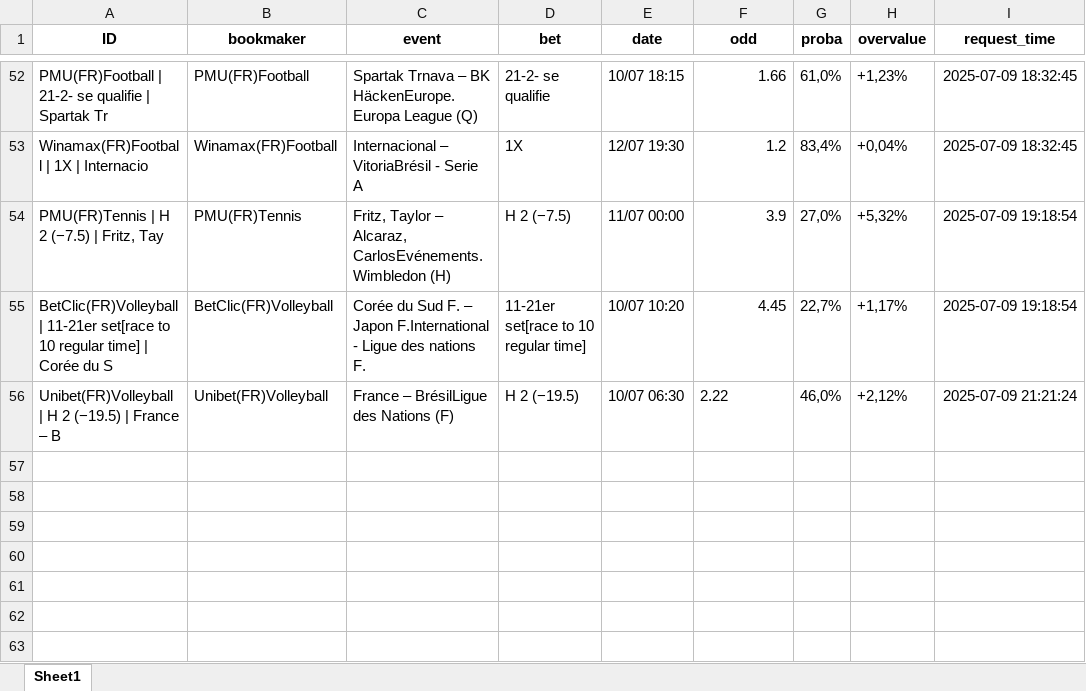
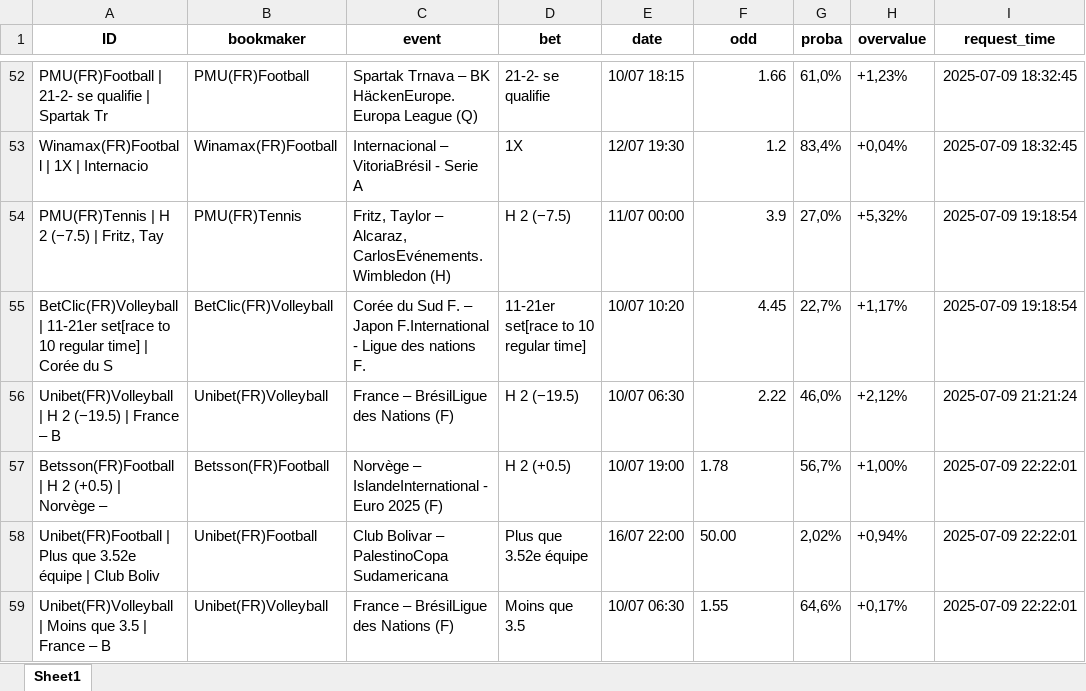
Before and after one commit to mdujardin3007/betting_scrapping, an Excel workbook: data/valuebets_database_2025-07-09.xlsx, sheet Sheet1, drawn as a sheet; only a part is shown, gaps mark what is left out; values as stored, in another font and other column widths than the file's, no borders; the diff names each change by its address in the sheet, - before the commit and + after, or states it on an @@ line.

Commit message:
Mise à jour des données valuebets

```diff
--- a/data/valuebets_database_2025-07-09.xlsx (sheet Sheet1)
+++ b/data/valuebets_database_2025-07-09.xlsx (sheet Sheet1)
-F56 alignment: left
+F56 alignment: right
+row 57: Betsson(FR)Football | H 2 (+0.5) | Norvège – | Betsson(FR)Football | Norvège – IslandeInternational - Euro 2025 (F) | H 2 (+0.5) | 10/07 19:00 | 1.78 | 56,7% | +1,00% | 2025-07-09 22:22:01
+row 58: Unibet(FR)Football | Plus que 3.52e équipe | Club Boliv | Unibet(FR)Football | Club Bolivar – PalestinoCopa Sudamericana | Plus que 3.52e équipe | 16/07 22:00 | 50.00 | 2,02% | +0,94% | 2025-07-09 22:22:01
+row 59: Unibet(FR)Volleyball | Moins que 3.5 | France – B | Unibet(FR)Volleyball | France – BrésilLigue des Nations (F) | Moins que 3.5 | 10/07 06:30 | 1.55 | 64,6% | +0,17% | 2025-07-09 22:22:01
```
